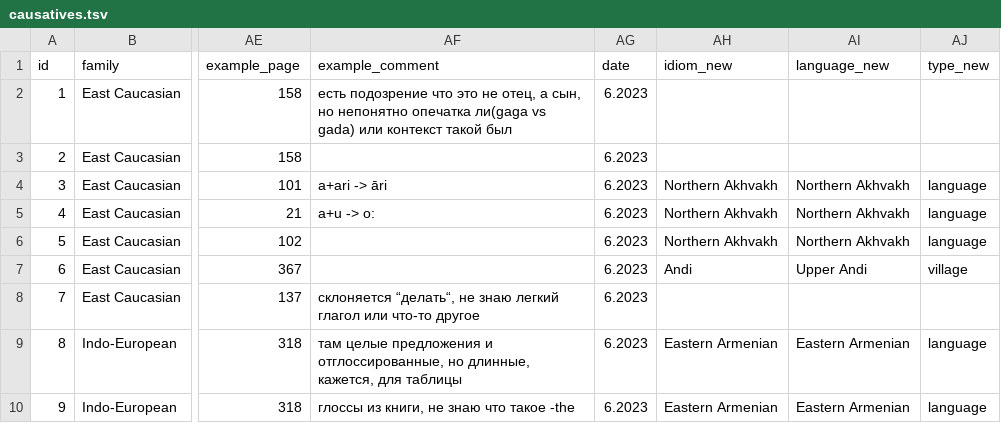
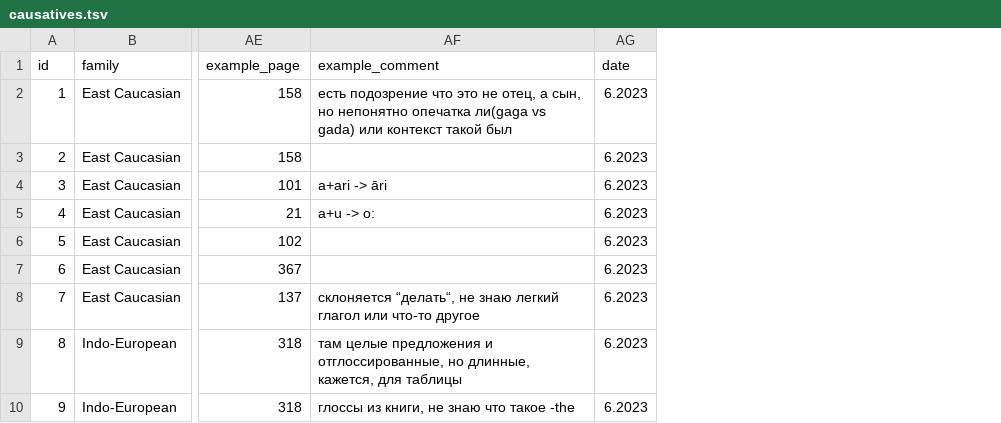
Before and after one commit to LingConLab/TALD, a TSV file: data/orig_table/causatives.tsv, drawn as a sheet; only a part is shown, gaps mark what is left out; the diff names each change by its address in the sheet, - before the commit and + after, or states it on an @@ line.

```diff
--- a/data/orig_table/causatives.tsv
+++ b/data/orig_table/causatives.tsv
-column AH (idiom_new), rows 4-10: Northern Akhvakh | Northern Akhvakh | Northern Akhvakh | Andi |  | Eastern Armenian | Eastern Armenian
-column AI (language_new), rows 4-10: Northern Akhvakh | Northern Akhvakh | Northern Akhvakh | Upper Andi |  | Eastern Armenian | Eastern Armenian
-column AJ (type_new), rows 4-10: language | language | language | village |  | language | language
```
Also changed, not shown: data/orig_table/erg_abs_pronouns.tsv, data/orig_table/inclusive_exclusive_distinction_in_personal_pronouns.tsv, 56 other files.
